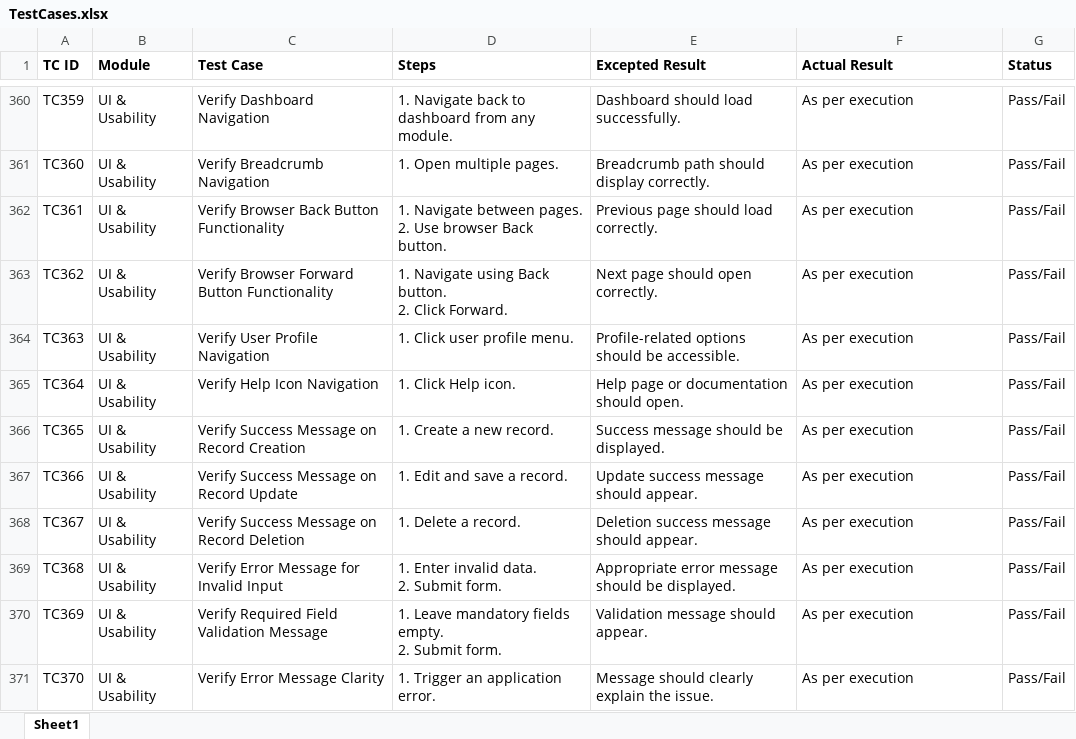
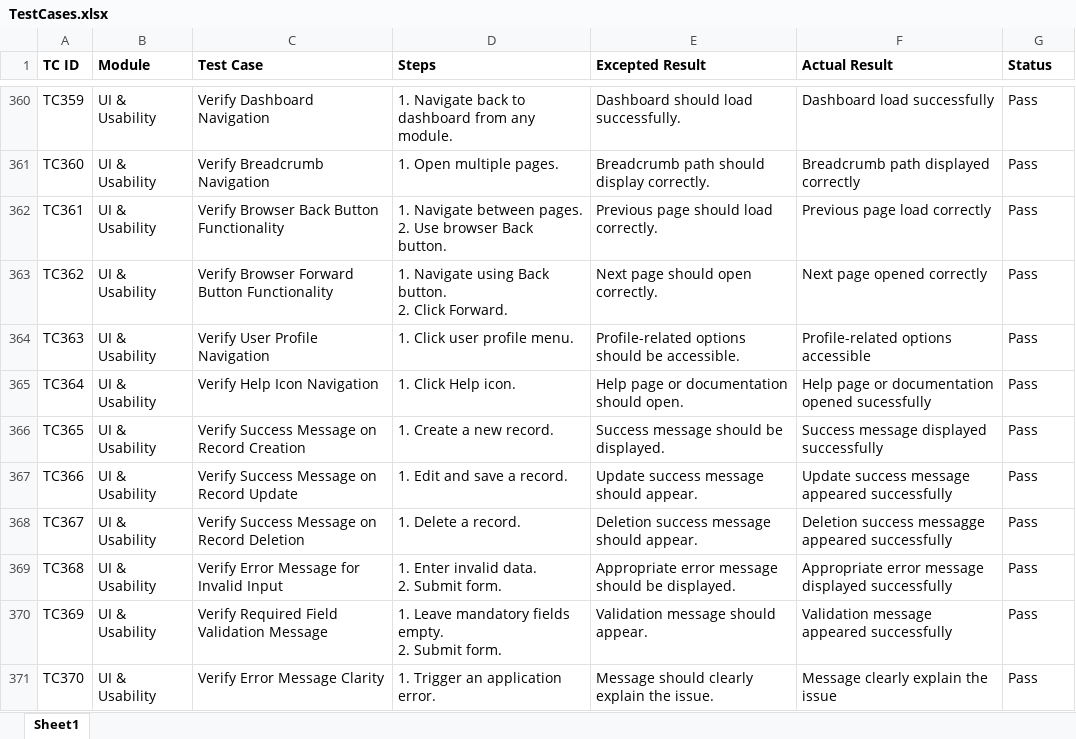
Before and after one commit to DRPatel75/OrangeHRM_QA, an Excel workbook: Test Cases/TestCases.xlsx, sheet Sheet1, drawn as a sheet; only a part is shown, gaps mark what is left out; values as stored, in another font and other column widths than the file's, no borders; the diff covers the shown part only; the diff names each change by its address in the sheet, - before the commit and + after, or states it on an @@ line.

```diff
--- a/Test Cases/TestCases.xlsx (sheet Sheet1)
+++ b/Test Cases/TestCases.xlsx (sheet Sheet1)
-F360 (Actual Result): As per execution
+F360 (Actual Result): Dashboard load successfully
-G360:G371 (Status): Pass/Fail
+G360:G371 (Status): Pass
-F361 (Actual Result): As per execution
+F361 (Actual Result): Breadcrumb path displayed correctly
-F362 (Actual Result): As per execution
+F362 (Actual Result): Previous page load correctly
-F363 (Actual Result): As per execution
+F363 (Actual Result): Next page opened correctly
-F364 (Actual Result): As per execution
+F364 (Actual Result): Profile-related options accessible
-F365 (Actual Result): As per execution
+F365 (Actual Result): Help page or documentation opened sucessfully
-F366 (Actual Result): As per execution
+F366 (Actual Result): Success message displayed successfully
-F367 (Actual Result): As per execution
+F367 (Actual Result): Update success message appeared successfully
-F368 (Actual Result): As per execution
+F368 (Actual Result): Deletion success messagge appeared successfully
-F369 (Actual Result): As per execution
+F369 (Actual Result): Appropriate error message displayed successfully
-F370 (Actual Result): As per execution
+F370 (Actual Result): Validation message appeared successfully
-F371 (Actual Result): As per execution
+F371 (Actual Result): Message clearly explain the issue
```
Also changed, not shown: 78 edited cells elsewhere in this sheet.
